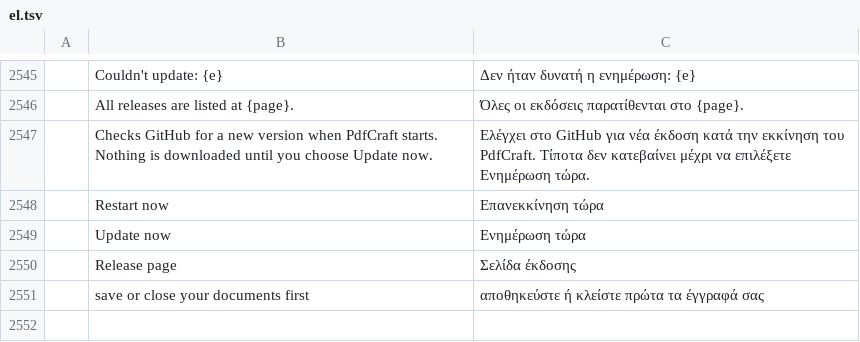
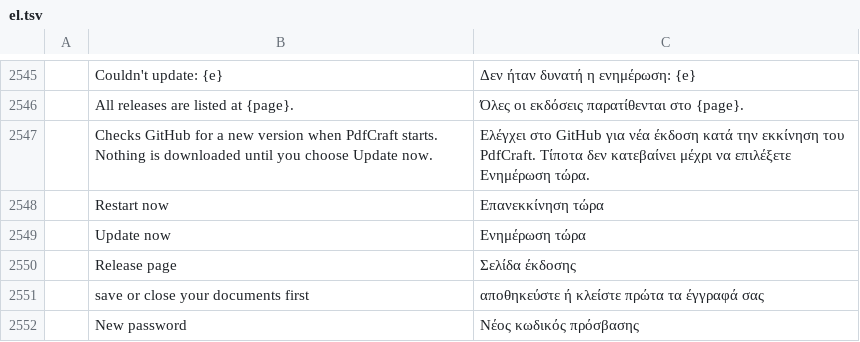
Before and after one commit to contato846/pdfcraft, a TSV file: crates/ui-egui/src/i18n/el.tsv, drawn as a sheet; only a part is shown, gaps mark what is left out; the diff names each change by its address in the sheet, - before the commit and + after, or states it on an @@ line.

```diff
--- a/crates/ui-egui/src/i18n/el.tsv
+++ b/crates/ui-egui/src/i18n/el.tsv
+row 2552:  | New password | Νέος κωδικός πρόσβασης
```
Also changed, not shown: crates/ui-egui/src/i18n/ar.tsv, crates/ui-egui/src/i18n/ja.tsv, 28 other files.
